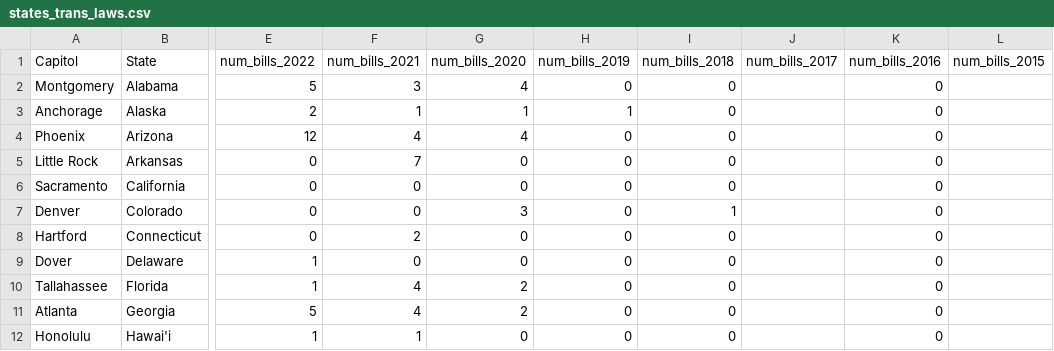
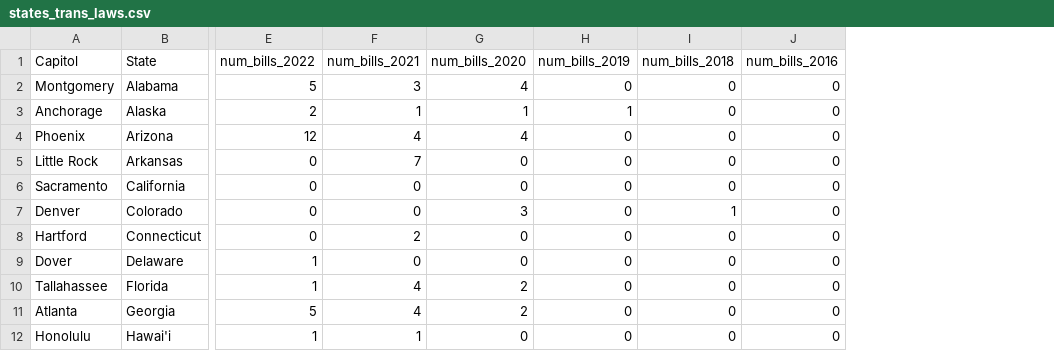
Before and after one commit to notfogel/unit-two, a CSV file: boilerplate/data/states_trans_laws.csv, drawn as a sheet; only a part is shown, gaps mark what is left out; the diff names each change by its address in the sheet, - before the commit and + after, or states it on an @@ line.

Commit message:
throwing in the towel on 2015/7 for now

```diff
--- a/boilerplate/data/states_trans_laws.csv
+++ b/boilerplate/data/states_trans_laws.csv
-column J (num_bills_2017), empty
-column L (num_bills_2015), empty
```
